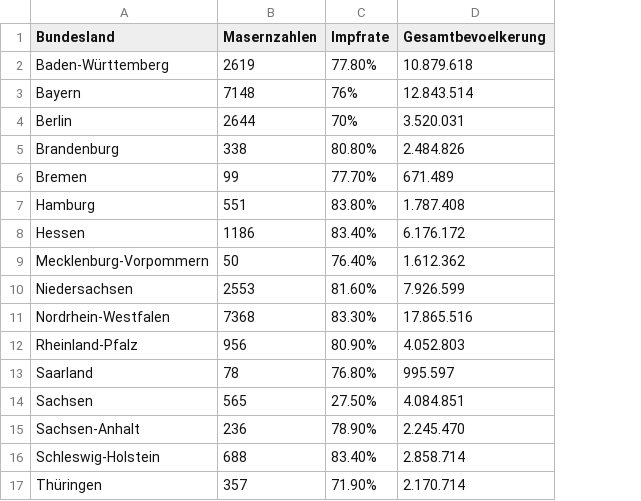
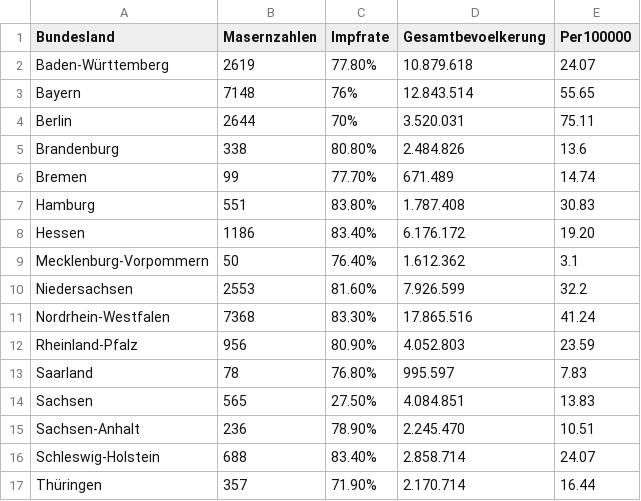
Before and after one commit to 23W-INCO/measlesdata-xginevra, a CSV file: fallzahlennachbundesland.csv, drawn as a sheet; the diff names each change by its address in the sheet, - before the commit and + after, or states it on an @@ line.

```diff
--- a/fallzahlennachbundesland.csv
+++ b/fallzahlennachbundesland.csv
+column E (Per100000), rows 2-17: 24.07 | 55.65 | 75.11 | 13.6 | 14.74 | 30.83 | 19.20 | 3.1 | 32.2 | 41.24 | 23.59 | 7.83 | 13.83 | 10.51 | 24.07 | 16.44
```
Also changed, not shown: 1 other file.
